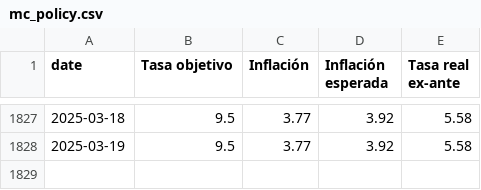
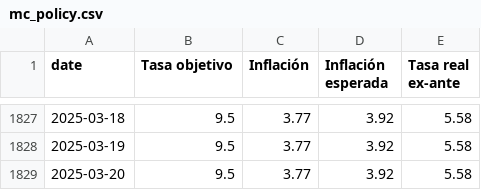
Before and after one commit to Economia-UP/skope, a CSV file: data/mc_policy.csv, drawn as a sheet; only a part is shown, gaps mark what is left out; the diff names each change by its address in the sheet, - before the commit and + after, or states it on an @@ line.

```diff
--- a/data/mc_policy.csv
+++ b/data/mc_policy.csv
+row 1829: 2025-03-20 | 9.5 | 3.77 | 3.92 | 5.58
```
Also changed, not shown: data/mc_policy_mxnusd.csv, 1 other file.
